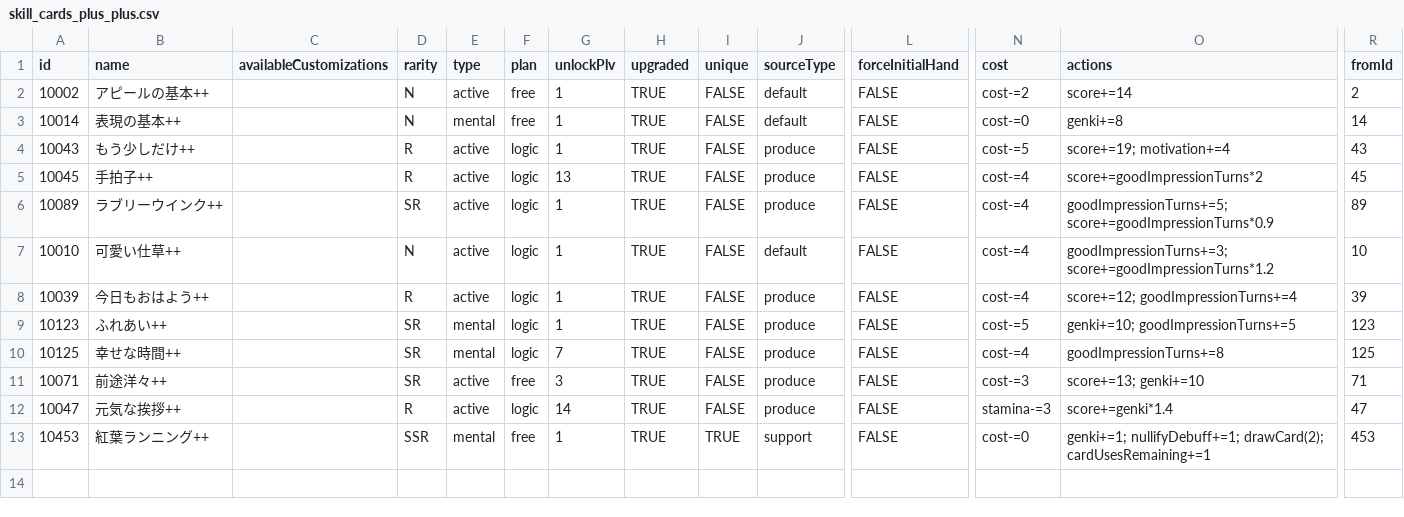
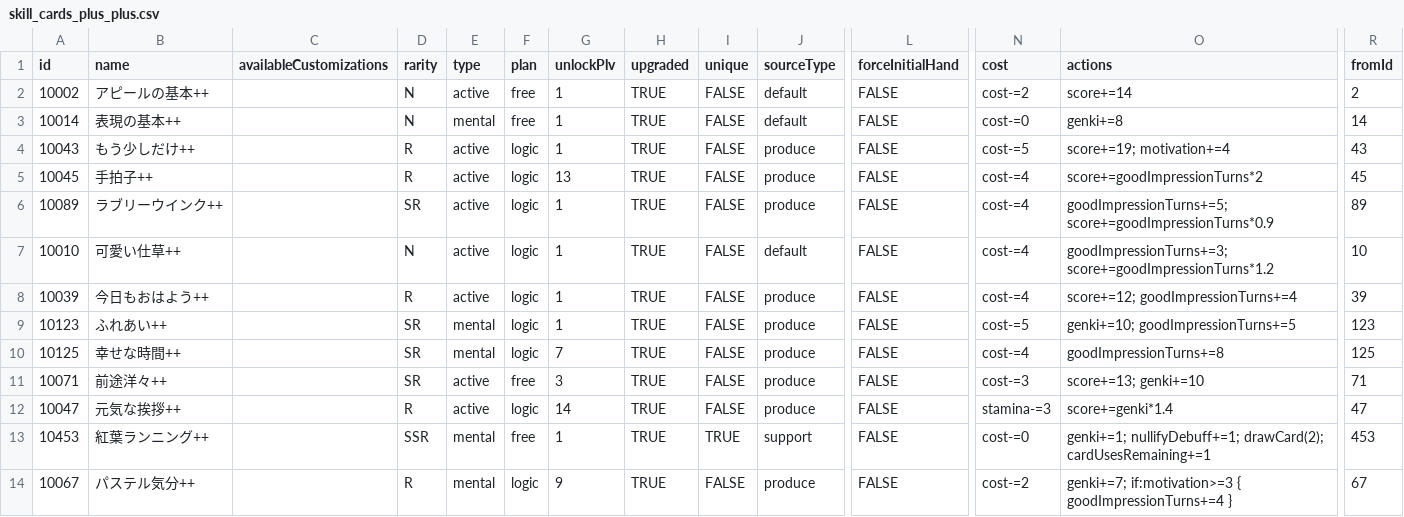
Before and after one commit to gakumas-tools/gakumas-tools, a CSV file: packages/gakumas-data/csv/skill_cards_plus_plus.csv, drawn as a sheet; only a part is shown, gaps mark what is left out; rows hold the shown columns only; the diff names each change by its address in the sheet, - before the commit and + after, or states it on an @@ line.

Commit message:
Add パステル気分++ read from run #14's lesson popup
The L5 lesson's スキルカードサポート upgrade shows パステル気分++ at cost 2:
元気+7, and 好印象+4 if やる気 is 3 or more. The + card costs 3.

```diff
--- a/packages/gakumas-data/csv/skill_cards_plus_plus.csv
+++ b/packages/gakumas-data/csv/skill_cards_plus_plus.csv
+row 14: 10067 | パステル気分++ |  | R | mental | logic | 9 | TRUE | FALSE | produce | FALSE | cost-=2 | genki+=7; if:motivation>=3 { goodImpressionTurns+=4 } | 67
```
Also changed, not shown: 1 other file.
